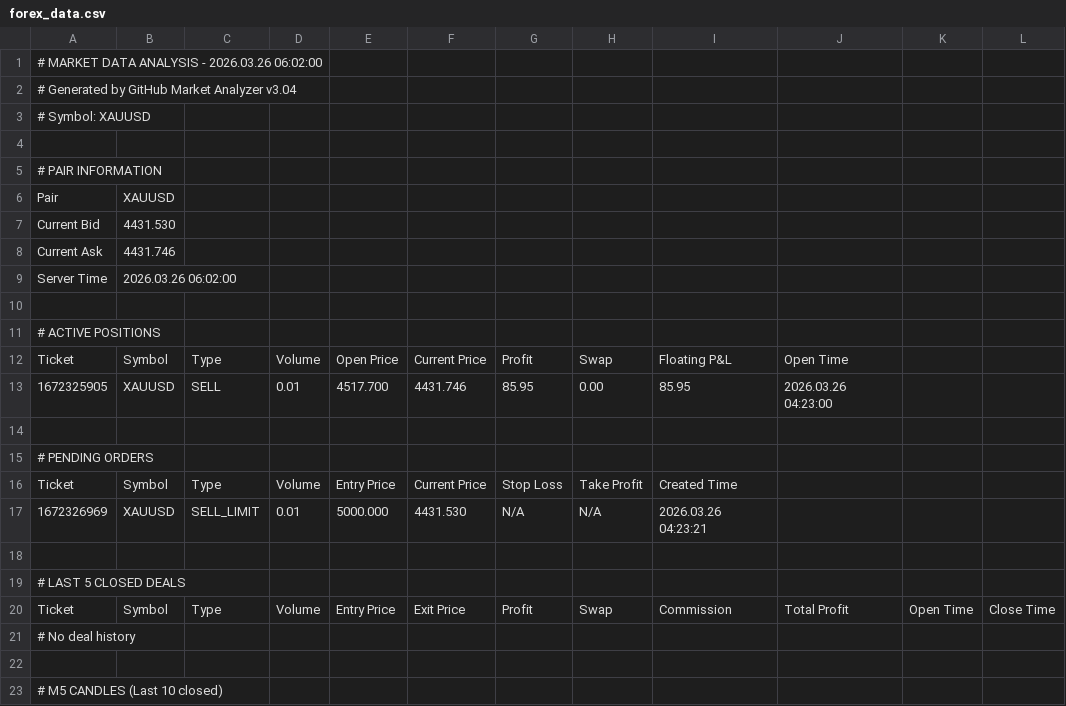
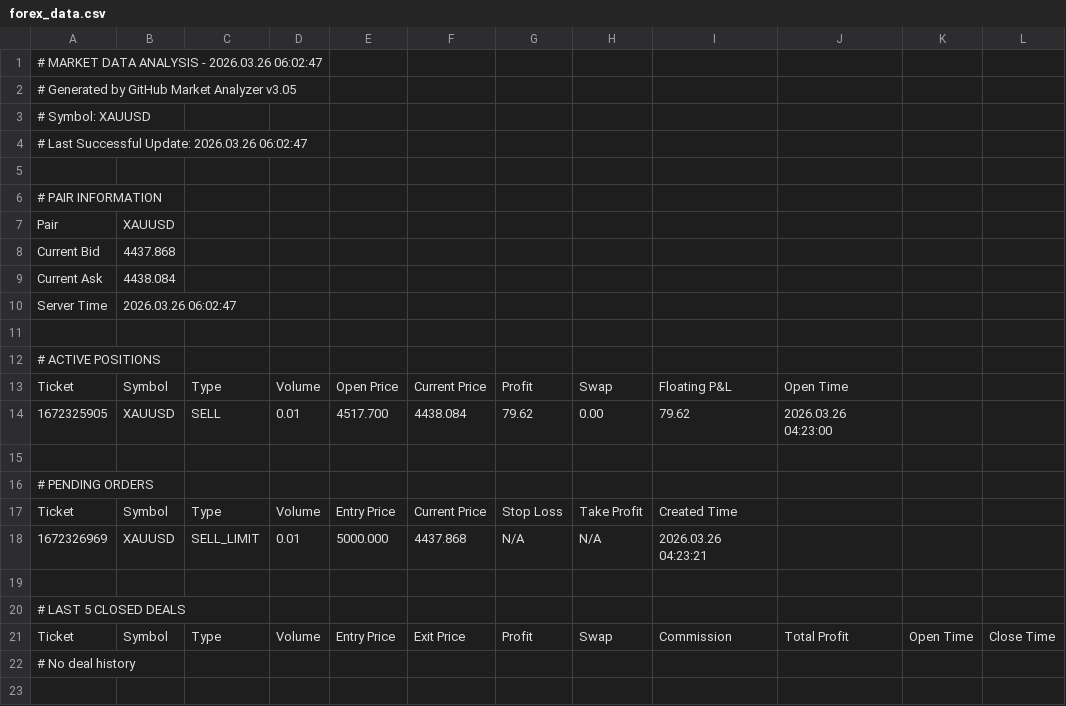
Before and after one commit to ramdanidian/Analisa-Market, a CSV file: forex_data.csv, drawn as a sheet; only a part is shown; the shorter side is filled out with more unchanged rows; addresses are those after the commit; rows hold the shown columns only; the diff names each change by its address in the sheet, - before the commit and + after, or states it on an @@ line.

Commit message:
Market Data Update - 2026.03.26 06:02:47

```diff
--- a/forex_data.csv
+++ b/forex_data.csv
-A1: # MARKET DATA ANALYSIS - 2026.03.26 06:02:00
+A1: # MARKET DATA ANALYSIS - 2026.03.26 06:02:47
-A2: # Generated by GitHub Market Analyzer v3.04
+A2: # Generated by GitHub Market Analyzer v3.05
+row 4: # Last Successful Update: 2026.03.26 06:02:47
-B8: 4431.530
+B8: 4437.868
-B9: 4431.746
+B9: 4438.084
-B10: 2026.03.26 06:02:00
+B10: 2026.03.26 06:02:47
-F14: 4431.746
+F14: 4438.084
-G14: 85.95
+G14: 79.62
-I14: 85.95
+I14: 79.62
-F18: 4431.530
+F18: 4437.868
```
